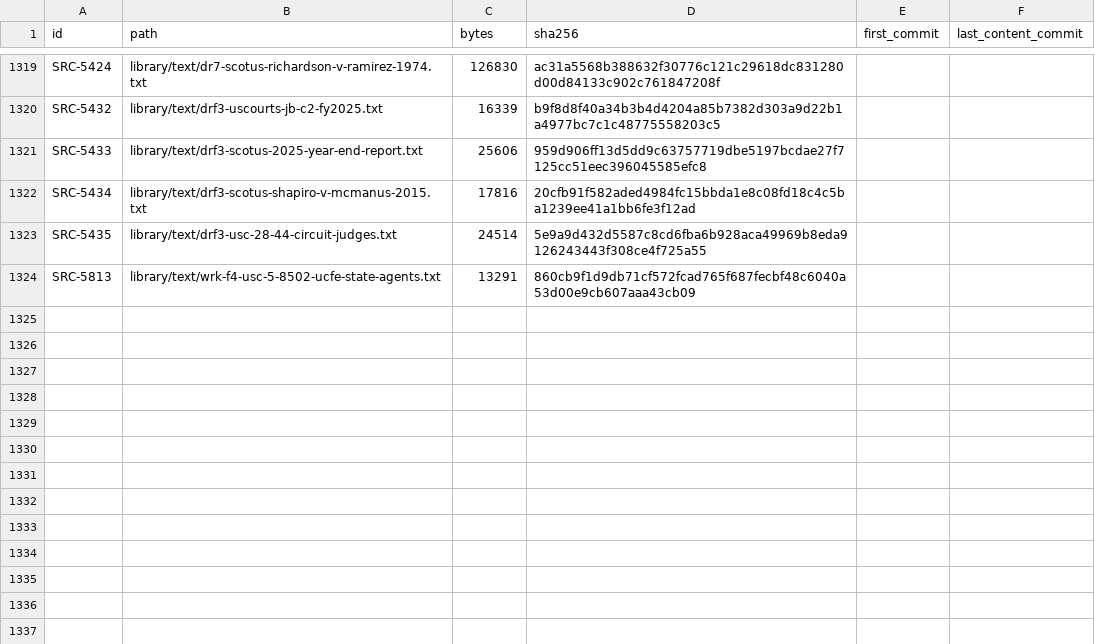
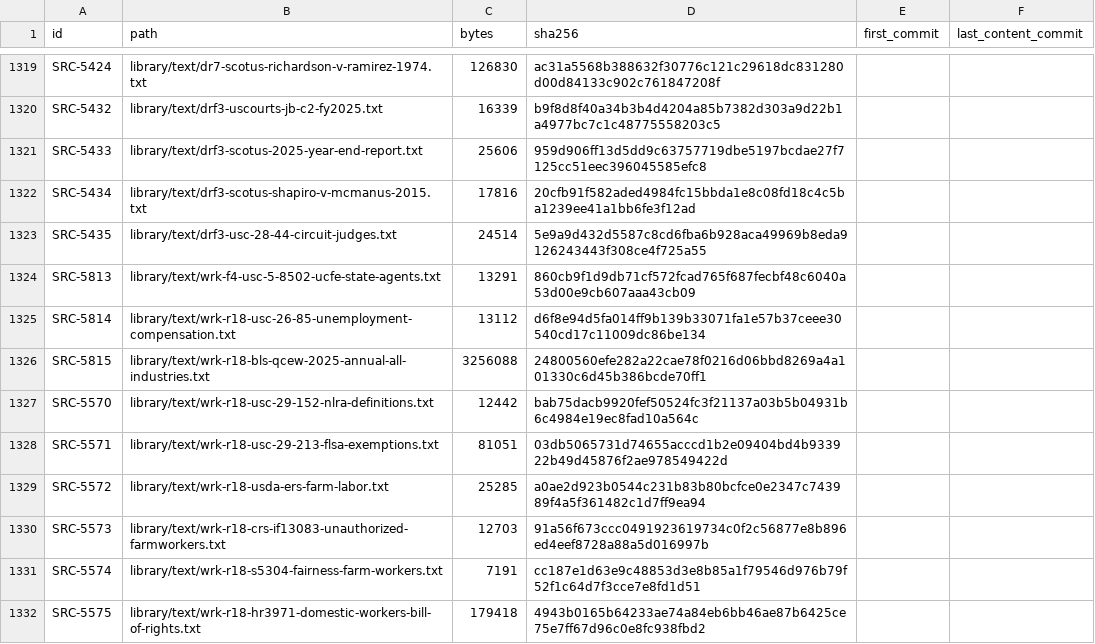
Before and after one commit to fm58cn6g4d-stack/project-2050, a CSV file: library/catalog-facts.csv, drawn as a sheet; only a part is shown, gaps mark what is left out; the diff names each change by its address in the sheet, - before the commit and + after, or states it on an @@ line.

```diff
--- a/library/catalog-facts.csv
+++ b/library/catalog-facts.csv
+row 1325: SRC-5814 | library/text/wrk-r18-usc-26-85-unemployment-compensation.txt | 13112 | d6f8e94d5fa014ff9b139b33071fa1e57b37ceee30540cd17c11009dc86be134
+row 1326: SRC-5815 | library/text/wrk-r18-bls-qcew-2025-annual-all-industries.txt | 3256088 | 24800560efe282a22cae78f0216d06bbd8269a4a101330c6d45b386bcde70ff1
+row 1327: SRC-5570 | library/text/wrk-r18-usc-29-152-nlra-definitions.txt | 12442 | bab75dacb9920fef50524fc3f21137a03b5b04931b6c4984e19ec8fad10a564c
+row 1328: SRC-5571 | library/text/wrk-r18-usc-29-213-flsa-exemptions.txt | 81051 | 03db5065731d74655acccd1b2e09404bd4b933922b49d45876f2ae978549422d
+row 1329: SRC-5572 | library/text/wrk-r18-usda-ers-farm-labor.txt | 25285 | a0ae2d923b0544c231b83b80bcfce0e2347c743989f4a5f361482c1d7ff9ea94
+row 1330: SRC-5573 | library/text/wrk-r18-crs-if13083-unauthorized-farmworkers.txt | 12703 | 91a56f673ccc0491923619734c0f2c56877e8b896ed4eef8728a88a5d016997b
+row 1331: SRC-5574 | library/text/wrk-r18-s5304-fairness-farm-workers.txt | 7191 | cc187e1d63e9c48853d3e8b85a1f79546d976b79f52f1c64d7f3cce7e8fd1d51
+row 1332: SRC-5575 | library/text/wrk-r18-hr3971-domestic-workers-bill-of-rights.txt | 179418 | 4943b0165b64233ae74a84eb6bb46ae87b6425ce75e7ff67d96c0e8fc938fbd2
```
Also changed, not shown: 14 other files.
